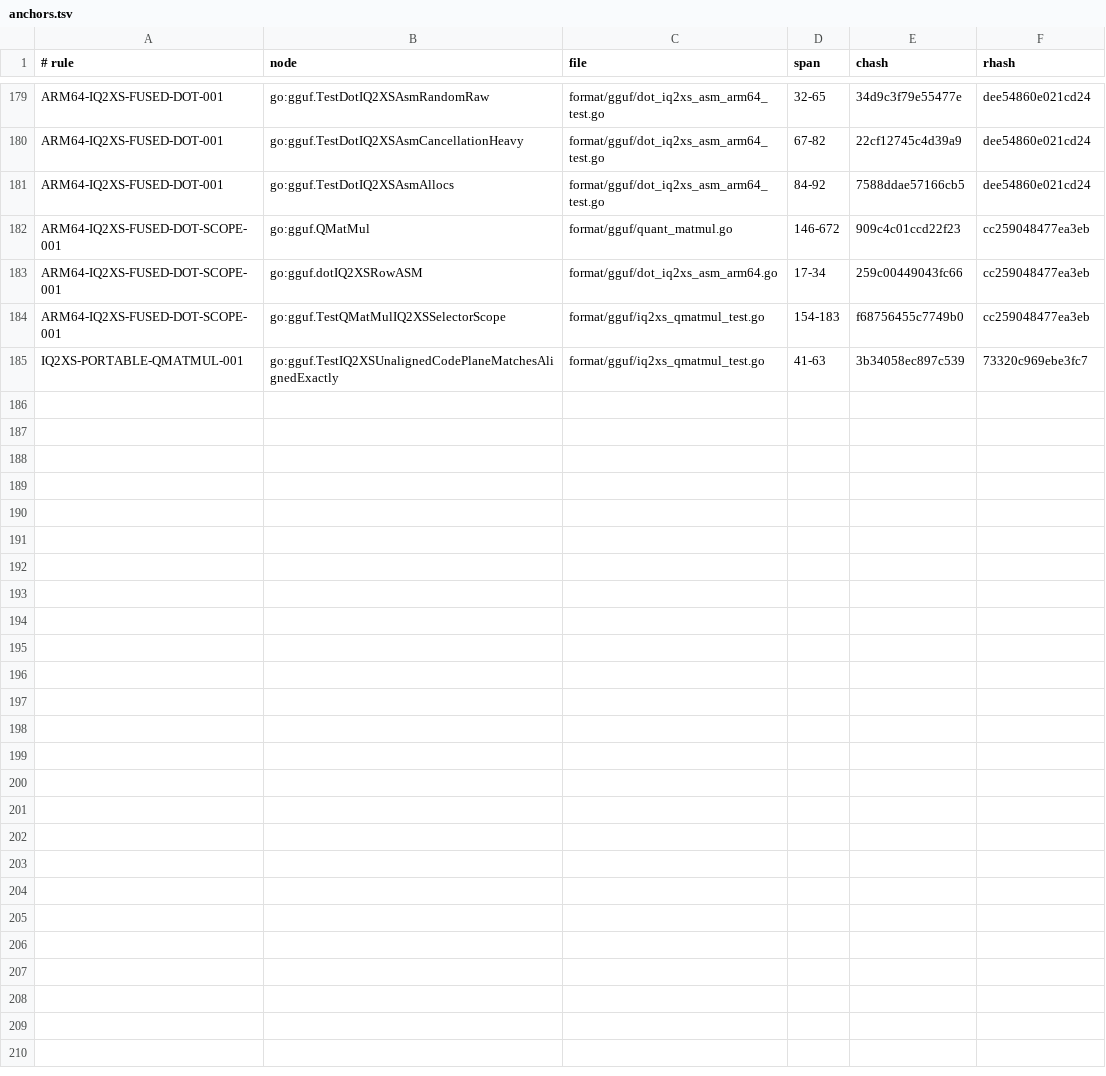
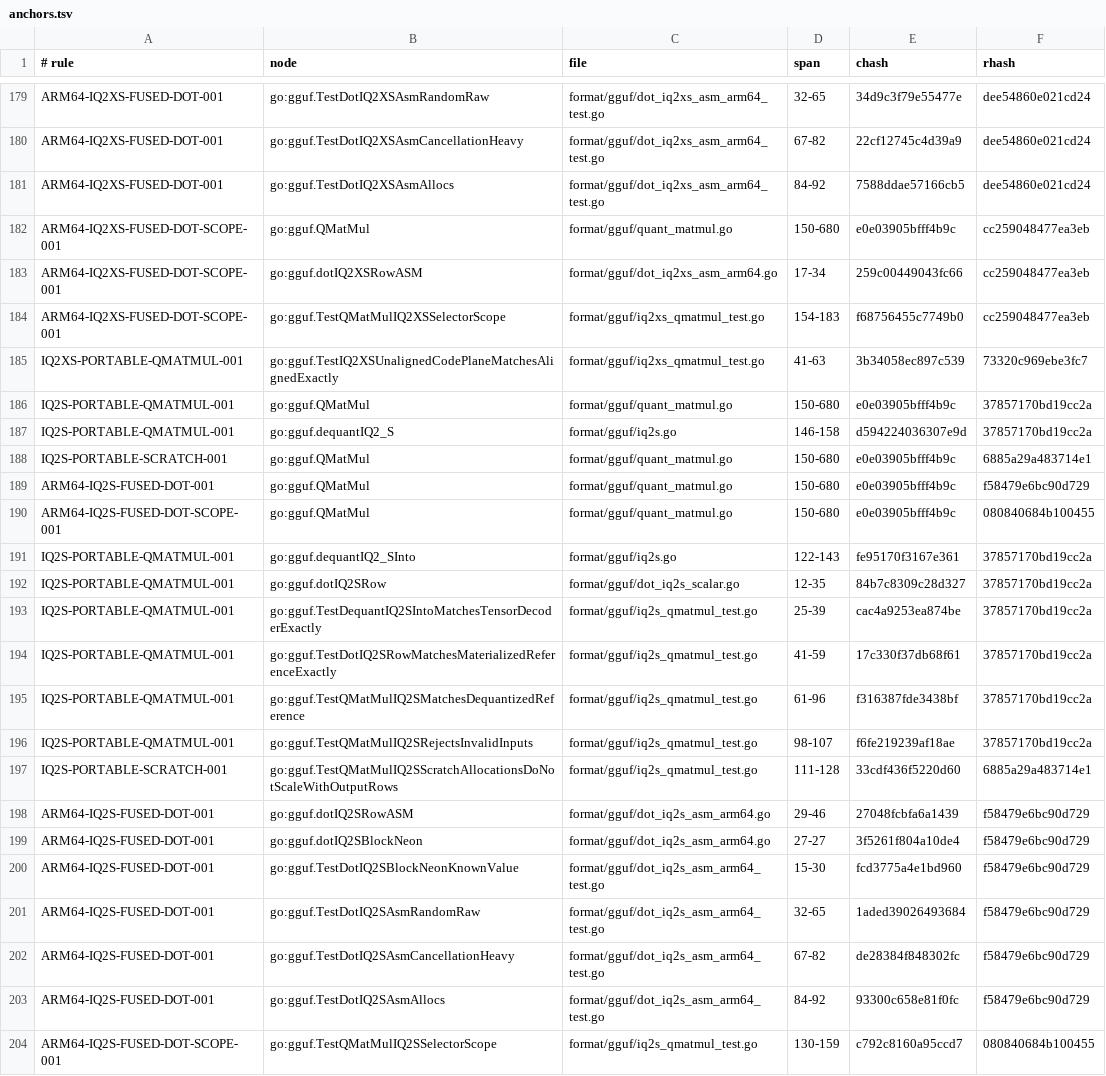
Before and after one commit to jxsl13/goai, a TSV file: .spectackle/anchors.tsv, drawn as a sheet; only a part is shown, gaps mark what is left out; the diff covers the shown part only.

Commit message:
perf(gguf): fuse M2 ARM64 IQ2_S row dot

```diff
--- a/.spectackle/anchors.tsv
+++ b/.spectackle/anchors.tsv
@@ -181,3 +181,3 @@ ARM64-IQ2XS-FUSED-DOT-001	go:gguf.TestDotIQ2XSAsmCancellationHeavy	format/gguf/d
 ARM64-IQ2XS-FUSED-DOT-001	go:gguf.TestDotIQ2XSAsmAllocs	format/gguf/dot_iq2xs_asm_arm64_test.go	84-92	7588ddae57166cb5	dee54860e021cd24
-ARM64-IQ2XS-FUSED-DOT-SCOPE-001	go:gguf.QMatMul	format/gguf/quant_matmul.go	146-672	909c4c01ccd22f23	cc259048477ea3eb
+ARM64-IQ2XS-FUSED-DOT-SCOPE-001	go:gguf.QMatMul	format/gguf/quant_matmul.go	150-680	e0e03905bfff4b9c	cc259048477ea3eb
 ARM64-IQ2XS-FUSED-DOT-SCOPE-001	go:gguf.dotIQ2XSRowASM	format/gguf/dot_iq2xs_asm_arm64.go	17-34	259c00449043fc66	cc259048477ea3eb
@@ -185 +185,20 @@ ARM64-IQ2XS-FUSED-DOT-SCOPE-001	go:gguf.TestQMatMulIQ2XSSelectorScope	format/ggu
 IQ2XS-PORTABLE-QMATMUL-001	go:gguf.TestIQ2XSUnalignedCodePlaneMatchesAlignedExactly	format/gguf/iq2xs_qmatmul_test.go	41-63	3b34058ec897c539	73320c969ebe3fc7
+IQ2S-PORTABLE-QMATMUL-001	go:gguf.QMatMul	format/gguf/quant_matmul.go	150-680	e0e03905bfff4b9c	37857170bd19cc2a
+IQ2S-PORTABLE-QMATMUL-001	go:gguf.dequantIQ2_S	format/gguf/iq2s.go	146-158	d594224036307e9d	37857170bd19cc2a
+IQ2S-PORTABLE-SCRATCH-001	go:gguf.QMatMul	format/gguf/quant_matmul.go	150-680	e0e03905bfff4b9c	6885a29a483714e1
+ARM64-IQ2S-FUSED-DOT-001	go:gguf.QMatMul	format/gguf/quant_matmul.go	150-680	e0e03905bfff4b9c	f58479e6bc90d729
+ARM64-IQ2S-FUSED-DOT-SCOPE-001	go:gguf.QMatMul	format/gguf/quant_matmul.go	150-680	e0e03905bfff4b9c	080840684b100455
+IQ2S-PORTABLE-QMATMUL-001	go:gguf.dequantIQ2_SInto	format/gguf/iq2s.go	122-143	fe95170f3167e361	37857170bd19cc2a
+IQ2S-PORTABLE-QMATMUL-001	go:gguf.dotIQ2SRow	format/gguf/dot_iq2s_scalar.go	12-35	84b7c8309c28d327	37857170bd19cc2a
+IQ2S-PORTABLE-QMATMUL-001	go:gguf.TestDequantIQ2SIntoMatchesTensorDecoderExactly	format/gguf/iq2s_qmatmul_test.go	25-39	cac4a9253ea874be	37857170bd19cc2a
+IQ2S-PORTABLE-QMATMUL-001	go:gguf.TestDotIQ2SRowMatchesMaterializedReferenceExactly	format/gguf/iq2s_qmatmul_test.go	41-59	17c330f37db68f61	37857170bd19cc2a
+IQ2S-PORTABLE-QMATMUL-001	go:gguf.TestQMatMulIQ2SMatchesDequantizedReference	format/gguf/iq2s_qmatmul_test.go	61-96	f316387fde3438bf	37857170bd19cc2a
+IQ2S-PORTABLE-QMATMUL-001	go:gguf.TestQMatMulIQ2SRejectsInvalidInputs	format/gguf/iq2s_qmatmul_test.go	98-107	f6fe219239af18ae	37857170bd19cc2a
+IQ2S-PORTABLE-SCRATCH-001	go:gguf.TestQMatMulIQ2SScratchAllocationsDoNotScaleWithOutputRows	format/gguf/iq2s_qmatmul_test.go	111-128	33cdf436f5220d60	6885a29a483714e1
+ARM64-IQ2S-FUSED-DOT-001	go:gguf.dotIQ2SRowASM	format/gguf/dot_iq2s_asm_arm64.go	29-46	27048fcbfa6a1439	f58479e6bc90d729
+ARM64-IQ2S-FUSED-DOT-001	go:gguf.dotIQ2SBlockNeon	format/gguf/dot_iq2s_asm_arm64.go	27-27	3f5261f804a10de4	f58479e6bc90d729
+ARM64-IQ2S-FUSED-DOT-001	go:gguf.TestDotIQ2SBlockNeonKnownValue	format/gguf/dot_iq2s_asm_arm64_test.go	15-30	fcd3775a4e1bd960	f58479e6bc90d729
+ARM64-IQ2S-FUSED-DOT-001	go:gguf.TestDotIQ2SAsmRandomRaw	format/gguf/dot_iq2s_asm_arm64_test.go	32-65	1aded39026493684	f58479e6bc90d729
+ARM64-IQ2S-FUSED-DOT-001	go:gguf.TestDotIQ2SAsmCancellationHeavy	format/gguf/dot_iq2s_asm_arm64_test.go	67-82	de28384f848302fc	f58479e6bc90d729
+ARM64-IQ2S-FUSED-DOT-001	go:gguf.TestDotIQ2SAsmAllocs	format/gguf/dot_iq2s_asm_arm64_test.go	84-92	93300c658e81f0fc	f58479e6bc90d729
+ARM64-IQ2S-FUSED-DOT-SCOPE-001	go:gguf.TestQMatMulIQ2SSelectorScope	format/gguf/iq2s_qmatmul_test.go	130-159	c792c8160a95ccd7	080840684b100455
```
Also changed, not shown: 26 edited cells elsewhere in this file, 22 other files.
